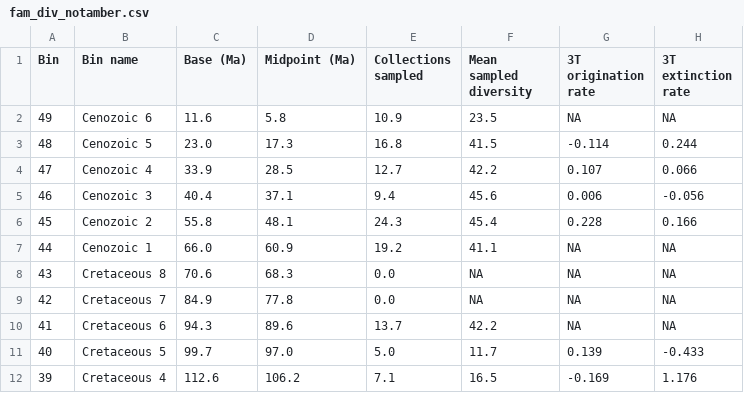
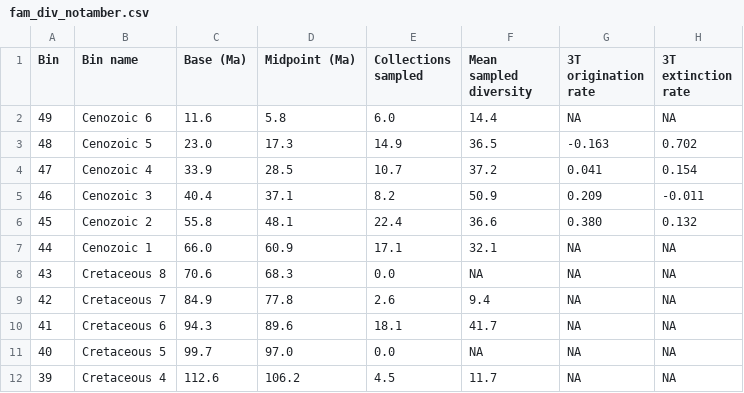
Before and after one commit to mclapham/insect_div, a CSV file: data/fam_div_notamber.csv, drawn as a sheet; only a part is shown; the diff covers the shown part only.

Commit message:
Update fam_div_notamber.csv

```diff
--- a/data/fam_div_notamber.csv
+++ b/data/fam_div_notamber.csv
@@ -1,12 +1,12 @@
 Bin,Bin name,Base (Ma),Midpoint (Ma),Collections sampled,Mean sampled diversity,3T origination rate,3T extinction rate
-49,Cenozoic 6,11.6,5.8,10.9,23.5,NA,NA
-48,Cenozoic 5,23.0,17.3,16.8,41.5,-0.114,0.244
-47,Cenozoic 4,33.9,28.5,12.7,42.2,0.107,0.066
-46,Cenozoic 3,40.4,37.1,9.4,45.6,0.006,-0.056
-45,Cenozoic 2,55.8,48.1,24.3,45.4,0.228,0.166
-44,Cenozoic 1,66.0,60.9,19.2,41.1,NA,NA
+49,Cenozoic 6,11.6,5.8,6.0,14.4,NA,NA
+48,Cenozoic 5,23.0,17.3,14.9,36.5,-0.163,0.702
+47,Cenozoic 4,33.9,28.5,10.7,37.2,0.041,0.154
+46,Cenozoic 3,40.4,37.1,8.2,50.9,0.209,-0.011
+45,Cenozoic 2,55.8,48.1,22.4,36.6,0.380,0.132
+44,Cenozoic 1,66.0,60.9,17.1,32.1,NA,NA
 43,Cretaceous 8,70.6,68.3,0.0,NA,NA,NA
-42,Cretaceous 7,84.9,77.8,0.0,NA,NA,NA
-41,Cretaceous 6,94.3,89.6,13.7,42.2,NA,NA
-40,Cretaceous 5,99.7,97.0,5.0,11.7,0.139,-0.433
-39,Cretaceous 4,112.6,106.2,7.1,16.5,-0.169,1.176
+42,Cretaceous 7,84.9,77.8,2.6,9.4,NA,NA
+41,Cretaceous 6,94.3,89.6,18.1,41.7,NA,NA
+40,Cretaceous 5,99.7,97.0,0.0,NA,NA,NA
+39,Cretaceous 4,112.6,106.2,4.5,11.7,NA,NA
```
Also changed, not shown: 1 added row and 72 edited cells elsewhere in this file.
